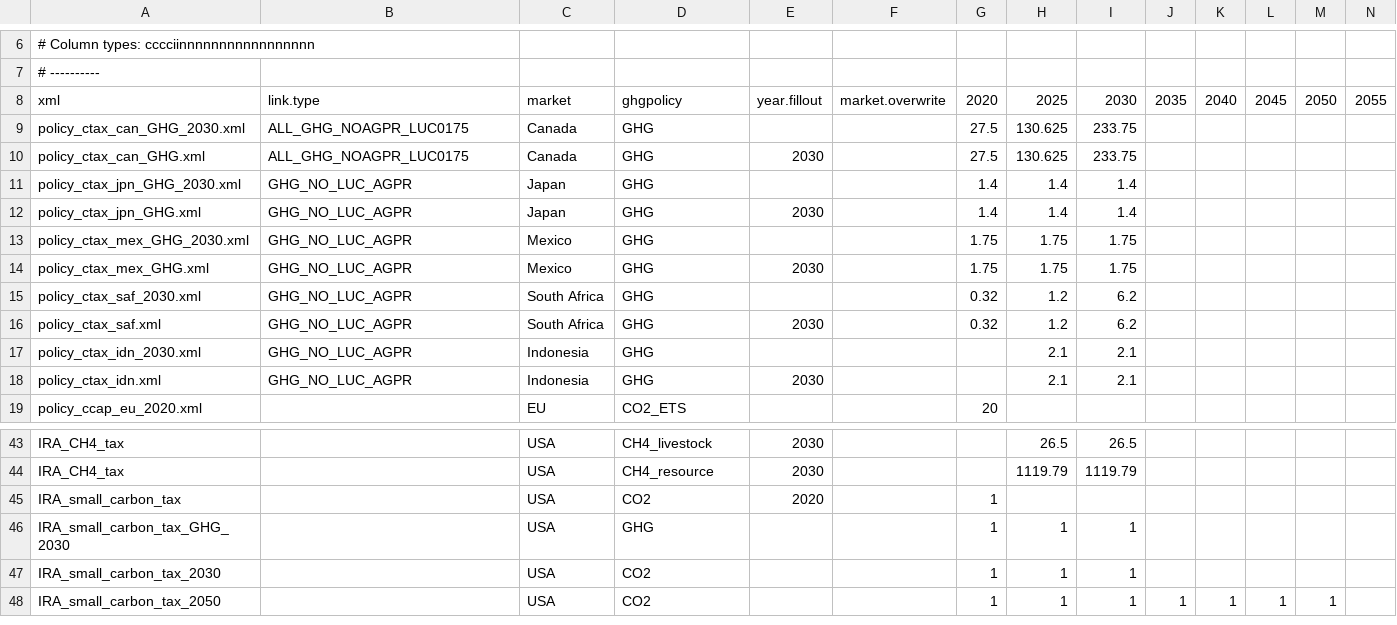
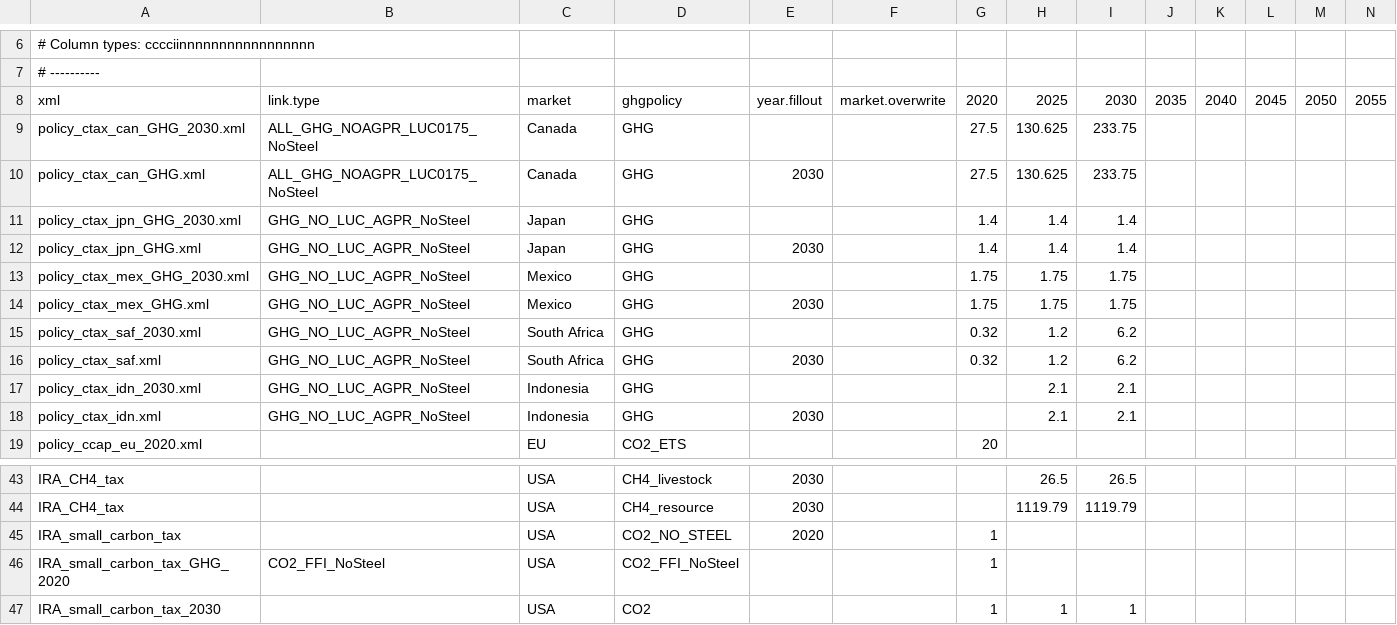
Before and after one commit to russellhz/gcam-core, a CSV file: input/gcamdata/inst/extdata/policy/A_CTax.csv, drawn as a sheet; only a part is shown, gaps mark what is left out; the shorter side is filled out with more unchanged rows; removed rows and columns are numbered as before the commit, all else as after; rows hold the shown columns only; the diff names each change by its address in the sheet, - before the commit and + after, or states it on an @@ line.

```diff
--- a/input/gcamdata/inst/extdata/policy/A_CTax.csv
+++ b/input/gcamdata/inst/extdata/policy/A_CTax.csv
-B9:B10: ALL_GHG_NOAGPR_LUC0175
+B9:B10: ALL_GHG_NOAGPR_LUC0175_NoSteel
-B11:B18: GHG_NO_LUC_AGPR
+B11:B18: GHG_NO_LUC_AGPR_NoSteel
-D45: CO2
+D45: CO2_NO_STEEL
-row 46: IRA_small_carbon_tax_GHG_2030 |  | USA | GHG |  |  | 1 | 1 | 1
+row 46: IRA_small_carbon_tax_GHG_2020 | CO2_FFI_NoSteel | USA | CO2_FFI_NoSteel |  |  | 1
```
Also changed, not shown: input/gcamdata/inst/extdata/policy/A_CCap_Constraint.csv, input/gcamdata/inst/extdata/policy/A_InputTaxesSubsidies.csv, 10 other files.
